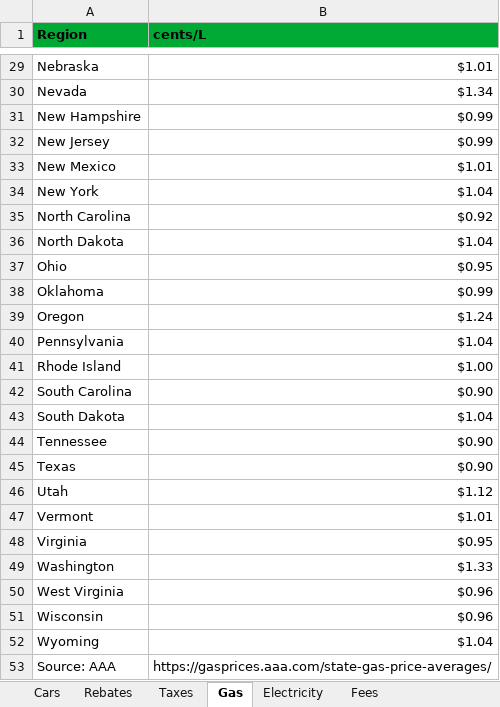
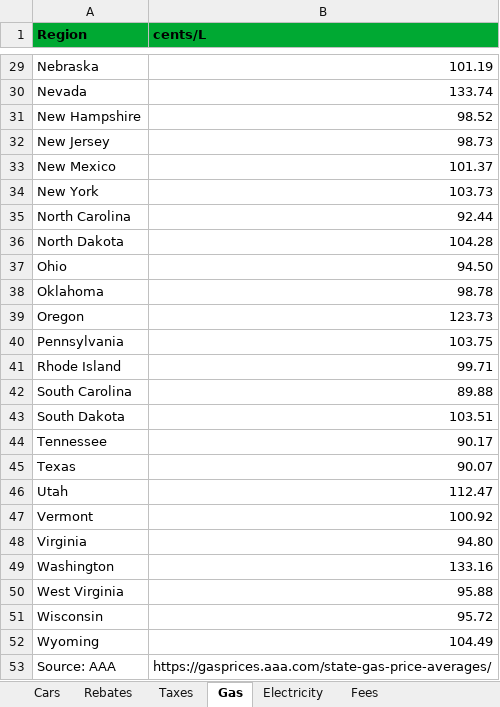
Before and after one commit to eloimercier/EV_ICE_Ownership_Cost_app, an Excel workbook: app/data/EV_list_USA.xlsx, sheet Gas, drawn as a sheet; only a part is shown, gaps mark what is left out; values as stored, in another font and other column widths than the file's, no borders; the diff covers the shown part only; the diff names each change by its address in the sheet, - before the commit and + after, or states it on an @@ line.

```diff
--- a/app/data/EV_list_USA.xlsx (sheet Gas)
+++ b/app/data/EV_list_USA.xlsx (sheet Gas)
-B29 (cents/L): $1.01
+B29 (cents/L): 101.19
-B30 (cents/L): $1.34
+B30 (cents/L): 133.74
-B31 (cents/L): $0.99
+B31 (cents/L): 98.52
-B32 (cents/L): $0.99
+B32 (cents/L): 98.73
-B33 (cents/L): $1.01
+B33 (cents/L): 101.37
-B34 (cents/L): $1.04
+B34 (cents/L): 103.73
-B35 (cents/L): $0.92
+B35 (cents/L): 92.44
-B36 (cents/L): $1.04
+B36 (cents/L): 104.28
-B37 (cents/L): $0.95
+B37 (cents/L): 94.50
-B38 (cents/L): $0.99
+B38 (cents/L): 98.78
-B39 (cents/L): $1.24
+B39 (cents/L): 123.73
-B40 (cents/L): $1.04
+B40 (cents/L): 103.75
-B41 (cents/L): $1.00
+B41 (cents/L): 99.71
-B42 (cents/L): $0.90
+B42 (cents/L): 89.88
-B43 (cents/L): $1.04
+B43 (cents/L): 103.51
-B44 (cents/L): $0.90
+B44 (cents/L): 90.17
-B45 (cents/L): $0.90
+B45 (cents/L): 90.07
-B46 (cents/L): $1.12
+B46 (cents/L): 112.47
-B47 (cents/L): $1.01
+B47 (cents/L): 100.92
-B48 (cents/L): $0.95
+B48 (cents/L): 94.80
-B49 (cents/L): $1.33
+B49 (cents/L): 133.16
-B50 (cents/L): $0.96
+B50 (cents/L): 95.88
-B51 (cents/L): $0.96
+B51 (cents/L): 95.72
-B52 (cents/L): $1.04
+B52 (cents/L): 104.49
```
Also changed, not shown: 27 edited cells elsewhere in this sheet, 2 other files.
